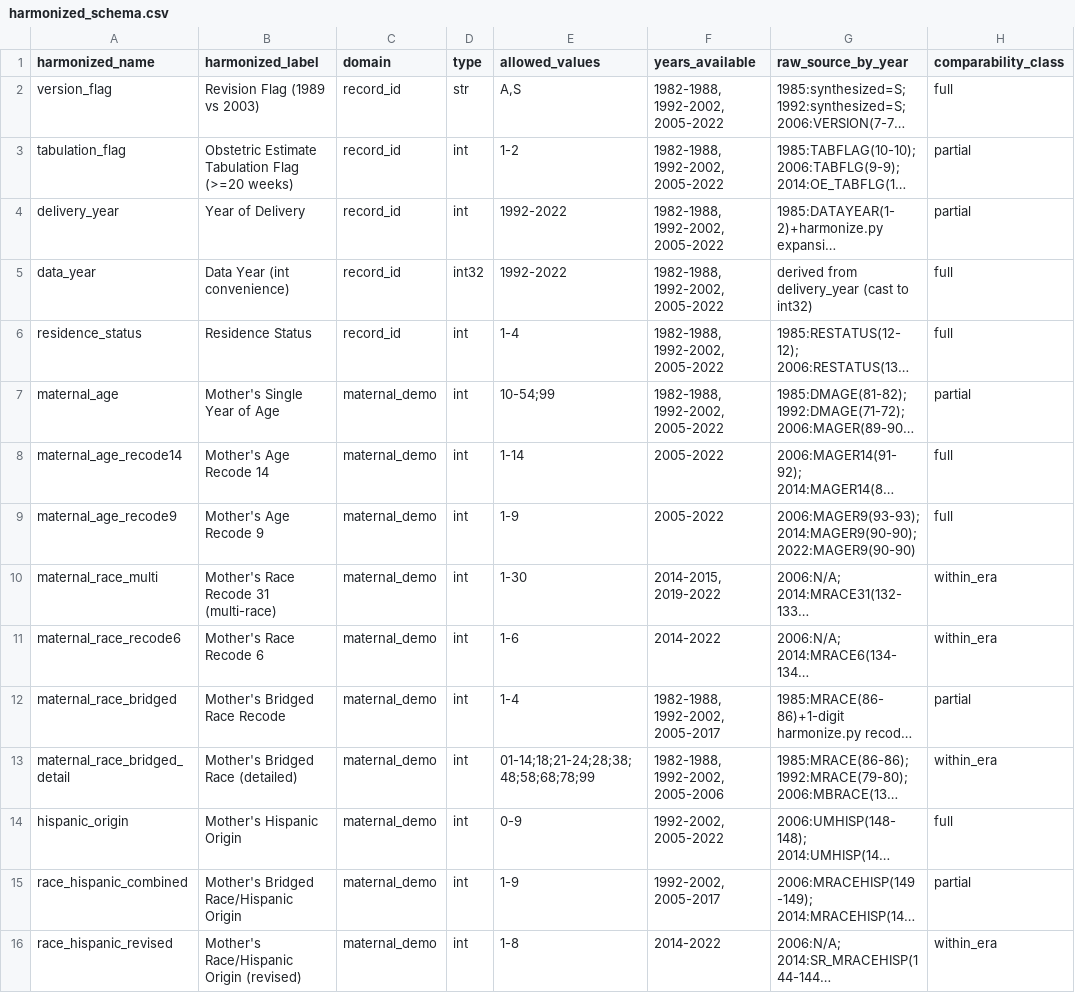
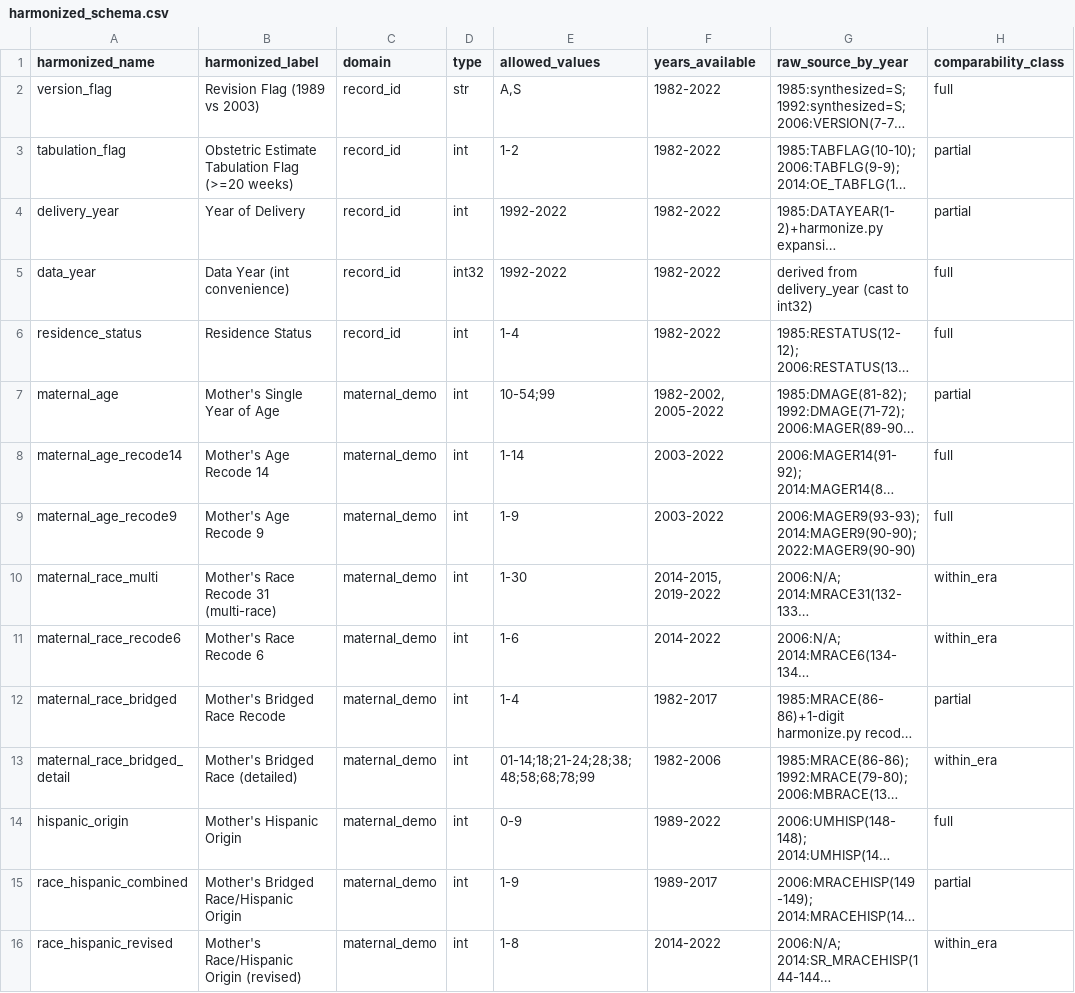
Before and after one commit to yoelplutchok/vital-statistics-harmonization, a CSV file: fetal_death/harmonized_schema.csv, drawn as a sheet; only a part is shown; long unchanged cells end in …; the diff covers the shown part only; the diff names each change by its address in the sheet, - before the commit and + after, or states it on an @@ line.

```diff
--- a/fetal_death/harmonized_schema.csv
+++ b/fetal_death/harmonized_schema.csv
-F2:F6 (years_available): 1982-1988, 1992-2002, 2005-2022
+F2:F6 (years_available): 1982-2022
-F7 (years_available): 1982-1988, 1992-2002, 2005-2022
+F7 (years_available): 1982-2002, 2005-2022
-F8:F9 (years_available): 2005-2022
+F8:F9 (years_available): 2003-2022
-F12 (years_available): 1982-1988, 1992-2002, 2005-2017
+F12 (years_available): 1982-2017
-F13 (years_available): 1982-1988, 1992-2002, 2005-2006
+F13 (years_available): 1982-2006
-F14 (years_available): 1992-2002, 2005-2022
+F14 (years_available): 1989-2022
-F15 (years_available): 1992-2002, 2005-2017
+F15 (years_available): 1989-2017
```
Also changed, not shown: 34 edited cells elsewhere in this file, 10 other files.
